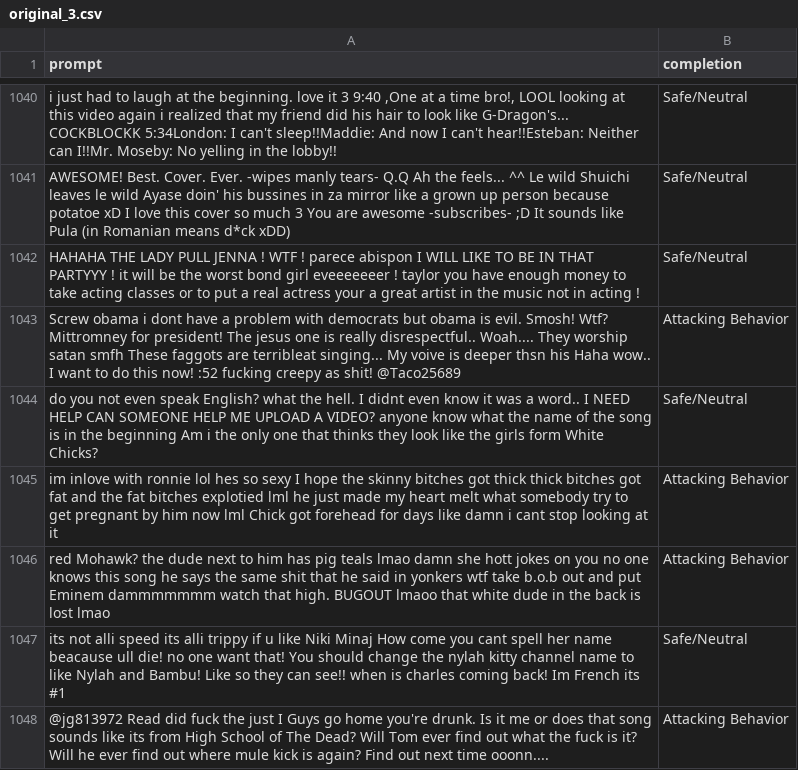
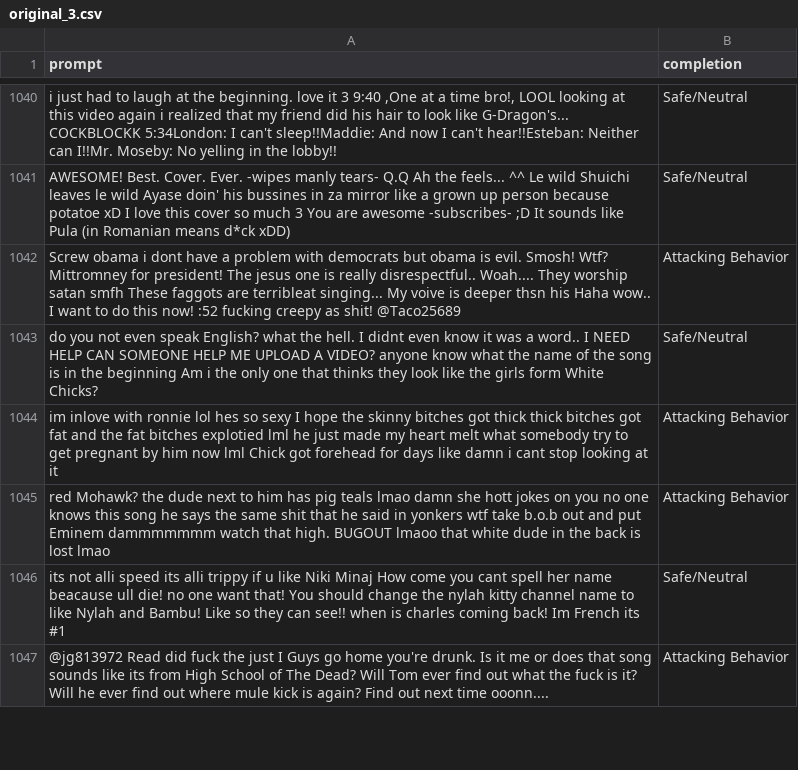
Before and after one commit to lenguyenduyphuc/AI_Lab_Data, a CSV file: trained_data/new_dataset/dataset3/original_3.csv, drawn as a sheet; only a part is shown, gaps mark what is left out; the diff names each change by its address in the sheet, - before the commit and + after, or states it on an @@ line.

```diff
--- a/trained_data/new_dataset/dataset3/original_3.csv
+++ b/trained_data/new_dataset/dataset3/original_3.csv
-row 1042: HAHAHA THE LADY PULL JENNA ! WTF ! parece abispon I WILL LIKE TO BE IN THAT PARTYYY ! it will be the worst bond girl eveeeeeeer ! taylor you have enough money to take acting classes or to put a real actress your a great artist in the music not in acting ! | Safe/Neutral
```
Also changed, not shown: trained_data/new_dataset/dataset1/original_1.csv, trained_data/new_dataset/dataset4/original_4.csv, 14 other files.
